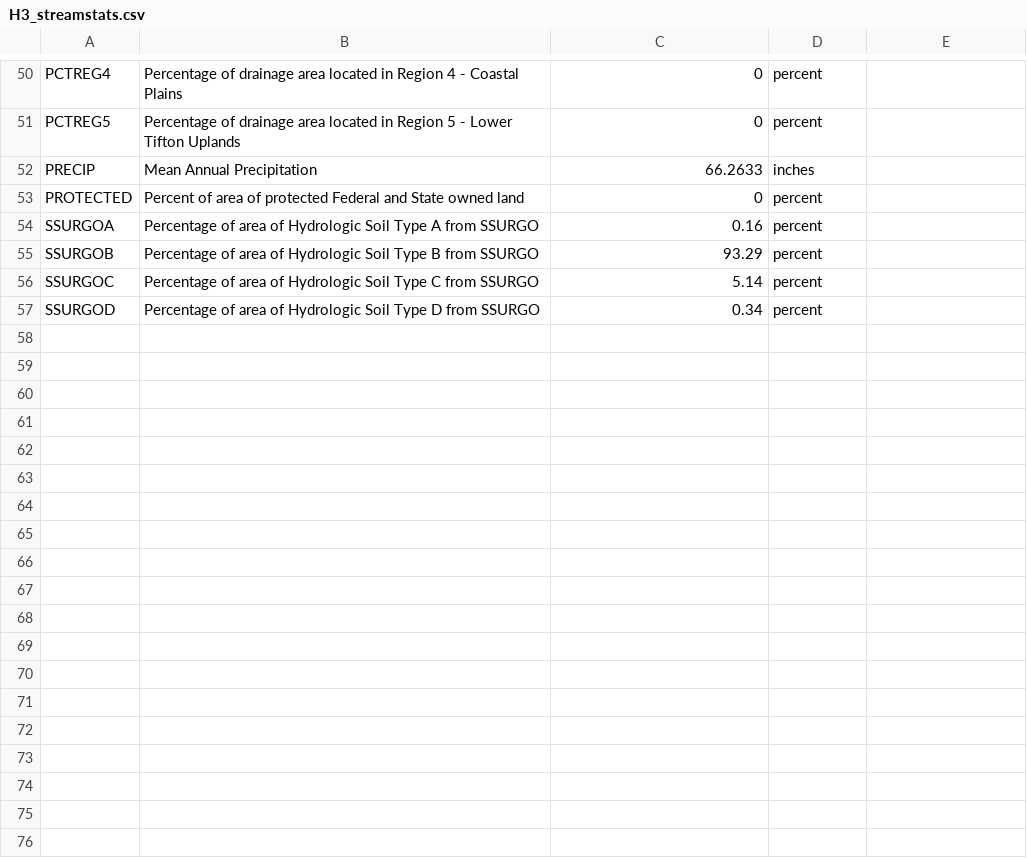
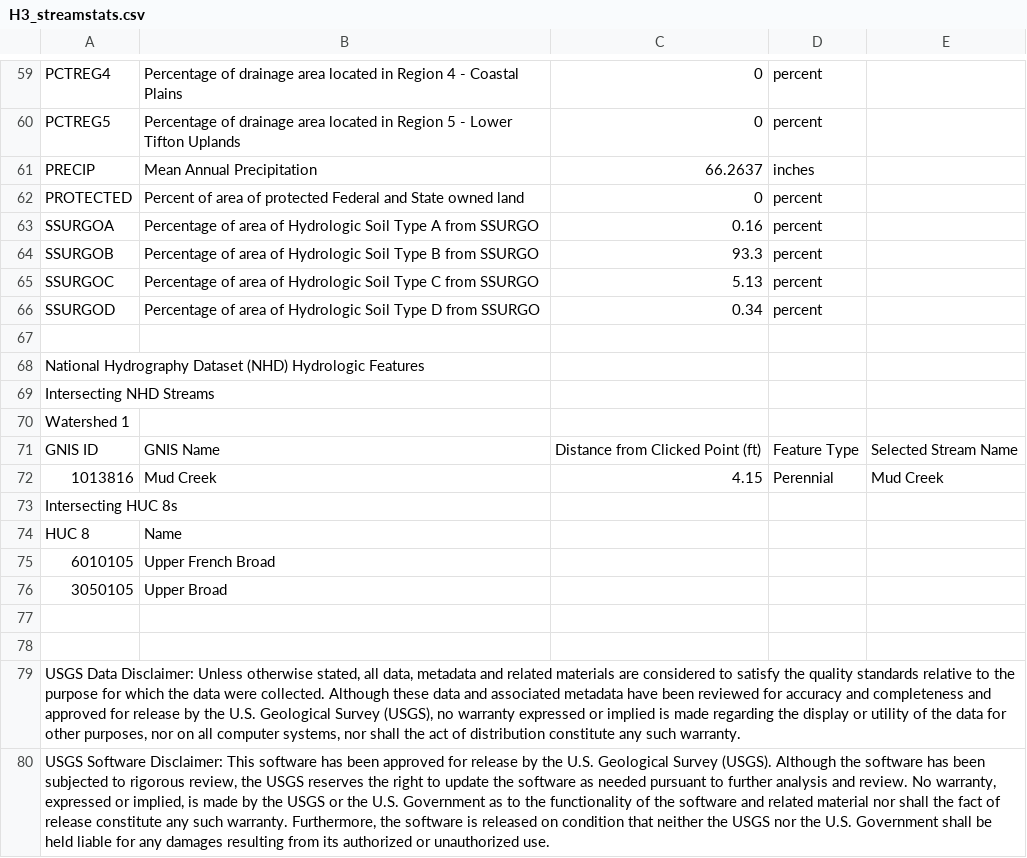
Before and after one commit to matthewberens/eqi-workflow, a CSV file: data/streamstats/H3_streamstats.csv, drawn as a sheet; only a part is shown, gaps mark what is left out; addresses are those after the commit; the diff covers the shown part only; the diff names each change by its address in the sheet, - before the commit and + after, or states it on an @@ line.

```diff
--- a/data/streamstats/H3_streamstats.csv
+++ b/data/streamstats/H3_streamstats.csv
-C61: 66.2633
+C61: 66.2637
-C64: 93.29
+C64: 93.3
-C65: 5.14
+C65: 5.13
+row 67: (empty)
+row 68: National Hydrography Dataset (NHD) Hydrologic Features
+row 69: Intersecting NHD Streams
+row 70: Watershed 1
+row 71: GNIS ID | GNIS Name | Distance from Clicked Point (ft) | Feature Type | Selected Stream Name
+row 72: 1013816 | Mud Creek | 4.15 | Perennial | Mud Creek
+row 73: Intersecting HUC 8s
+row 74: HUC 8 | Name
+row 75: 6010105 | Upper French Broad
+row 76: 3050105 | Upper Broad
+row 77: (empty)
+row 78: (empty)
+row 79: USGS Data Disclaimer: Unless otherwise stated, all data, metadata and related materials are considered to satisfy the quality standards relative to the purpose for which the data were collected. Although these data and associated metadata have been reviewed for accuracy and completeness and approved for release by the U.S. Geological Survey (USGS), no warranty expressed or implied is made regarding the display or utility of the data for other purposes, nor on all computer systems, nor shall the act of distribution constitute any such warranty.
+row 80: USGS Software Disclaimer: This software has been approved for release by the U.S. Geological Survey (USGS). Although the software has been subjected to rigorous review, the USGS reserves the right to update the software as needed pursuant to further analysis and review. No warranty, expressed or implied, is made by the USGS or the U.S. Government as to the functionality of the software and related material nor shall the fact of release constitute any such warranty. Furthermore, the software is released on condition that neither the USGS nor the U.S. Government shall be held liable for any damages resulting from its authorized or unauthorized use.
```
Also changed, not shown: 20 added rows, 2 removed rows and 12 edited cells elsewhere in this file, data/streamstats/H18_streamstats.csv, data/streamstats/H21_streamstats.csv, 8 other files.
